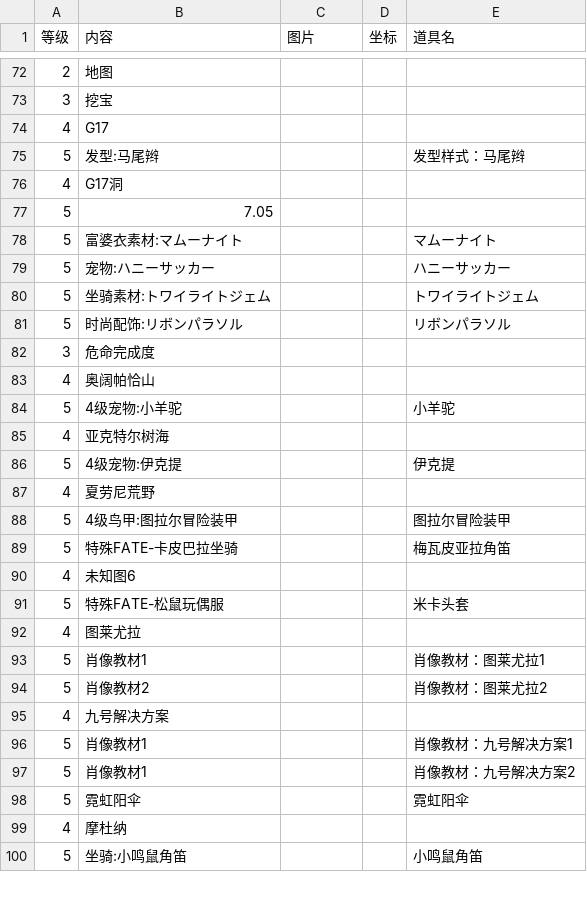
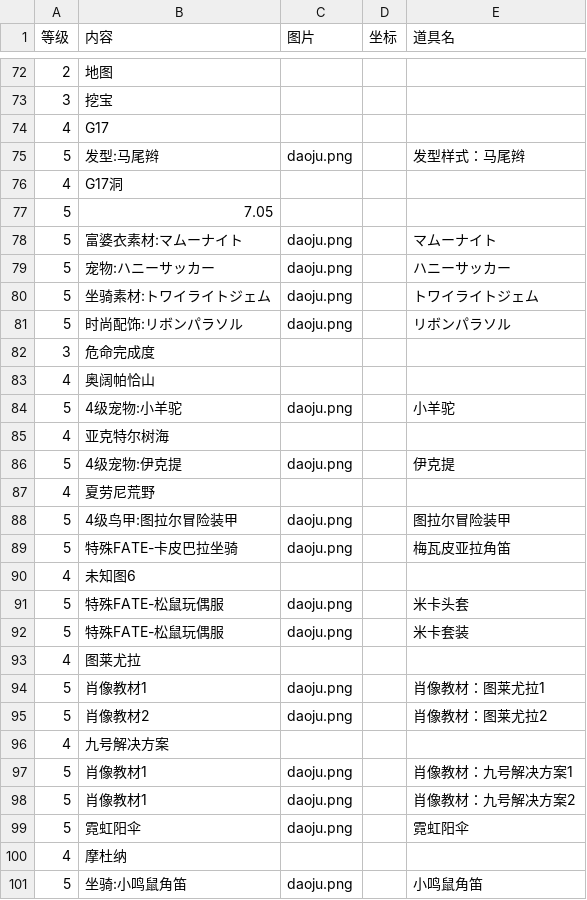
Before and after one commit to ffxiv-cn/tools.ffxiv.cn, a CSV file: lajipai/csv/check7.0.csv, drawn as a sheet; only a part is shown, gaps mark what is left out; the diff covers the shown part only.

```diff
--- a/lajipai/csv/check7.0.csv
+++ b/lajipai/csv/check7.0.csv
@@ -74,27 +74,28 @@
 4,G17,,,
-5,发型:马尾辫,,,发型样式：马尾辫
+5,发型:马尾辫,daoju.png,,发型样式：马尾辫
 4,G17洞,,,
 5,7.05,,,
-5,富婆衣素材:マムーナイト,,,マムーナイト
-5,宠物:ハニーサッカー,,,ハニーサッカー
-5,坐骑素材:トワイライトジェム,,,トワイライトジェム
-5,时尚配饰:リボンパラソル,,,リボンパラソル
+5,富婆衣素材:マムーナイト,daoju.png,,マムーナイト
+5,宠物:ハニーサッカー,daoju.png,,ハニーサッカー
+5,坐骑素材:トワイライトジェム,daoju.png,,トワイライトジェム
+5,时尚配饰:リボンパラソル,daoju.png,,リボンパラソル
 3,危命完成度,,,
 4,奥阔帕恰山,,,
-5,4级宠物:小羊驼,,,小羊驼
+5,4级宠物:小羊驼,daoju.png,,小羊驼
 4,亚克特尔树海,,,
-5,4级宠物:伊克提,,,伊克提
+5,4级宠物:伊克提,daoju.png,,伊克提
 4,夏劳尼荒野,,,
-5,4级鸟甲:图拉尔冒险装甲,,,图拉尔冒险装甲
-5,特殊FATE-卡皮巴拉坐骑,,,梅瓦皮亚拉角笛
+5,4级鸟甲:图拉尔冒险装甲,daoju.png,,图拉尔冒险装甲
+5,特殊FATE-卡皮巴拉坐骑,daoju.png,,梅瓦皮亚拉角笛
 4,未知图6,,,
-5,特殊FATE-松鼠玩偶服,,,米卡头套
+5,特殊FATE-松鼠玩偶服,daoju.png,,米卡头套
+5,特殊FATE-松鼠玩偶服,daoju.png,,米卡套装
 4,图莱尤拉,,,
-5,肖像教材1,,,肖像教材：图莱尤拉1
-5,肖像教材2,,,肖像教材：图莱尤拉2
+5,肖像教材1,daoju.png,,肖像教材：图莱尤拉1
+5,肖像教材2,daoju.png,,肖像教材：图莱尤拉2
 4,九号解决方案,,,
-5,肖像教材1,,,肖像教材：九号解决方案1
-5,肖像教材1,,,肖像教材：九号解决方案2
-5,霓虹阳伞,,,霓虹阳伞
+5,肖像教材1,daoju.png,,肖像教材：九号解决方案1
+5,肖像教材1,daoju.png,,肖像教材：九号解决方案2
+5,霓虹阳伞,daoju.png,,霓虹阳伞
 4,摩杜纳,,,
-5,坐骑:小鸣鼠角笛,,,小鸣鼠角笛
+5,坐骑:小鸣鼠角笛,daoju.png,,小鸣鼠角笛
```
Also changed, not shown: 6 edited cells elsewhere in this file, 1 other file.
